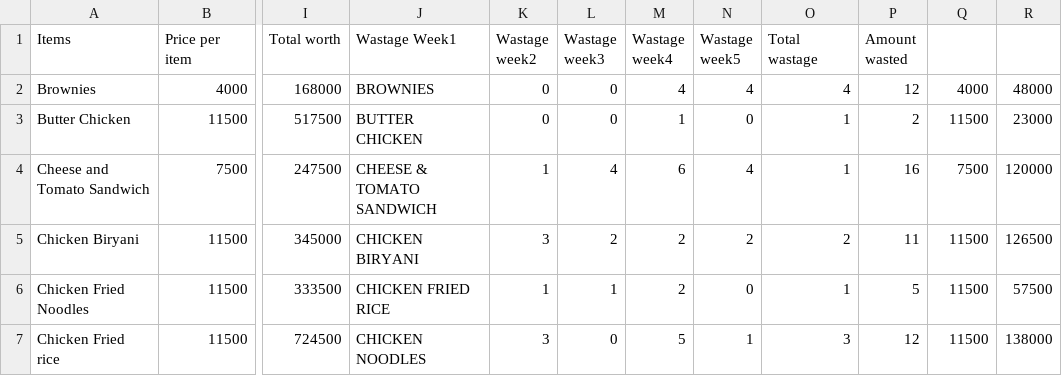
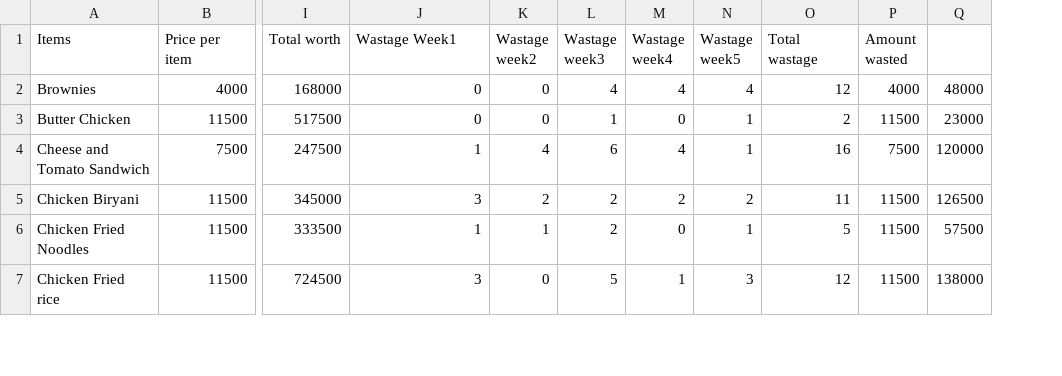
Before and after one commit to FatimaRashed2023/Coursework, a CSV file: production_&_Wastage.csv, drawn as a sheet; only a part is shown, gaps mark what is left out; removed rows and columns are numbered as before the commit, all else as after; the diff covers the shown part only; the diff names each change by its address in the sheet, - before the commit and + after, or states it on an @@ line.

Commit message:
Update production_&_Wastage.csv

```diff
--- a/production_&_Wastage.csv
+++ b/production_&_Wastage.csv
-column P (Amount wasted), rows 2-7: 12 | 2 | 16 | 11 | 5 | 12
-P1: (empty)
+P1: Amount wasted
-J2 (Wastage Week1): BROWNIES
+J2 (Wastage Week1): 0
-L2 (Wastage week3): 0
+L2 (Wastage week3): 4
-O2 (Total wastage): 4
+O2 (Total wastage): 12
-J3 (Wastage Week1): BUTTER CHICKEN
+J3 (Wastage Week1): 0
-L3 (Wastage week3): 0
+L3 (Wastage week3): 1
-M3 (Wastage week4): 1
+M3 (Wastage week4): 0
-N3 (Wastage week5): 0
+N3 (Wastage week5): 1
-O3 (Total wastage): 1
+O3 (Total wastage): 2
-J4 (Wastage Week1): CHEESE & TOMATO SANDWICH
+J4 (Wastage Week1): 1
-K4 (Wastage week2): 1
+K4 (Wastage week2): 4
-L4 (Wastage week3): 4
+L4 (Wastage week3): 6
-M4 (Wastage week4): 6
+M4 (Wastage week4): 4
-N4 (Wastage week5): 4
+N4 (Wastage week5): 1
-O4 (Total wastage): 1
+O4 (Total wastage): 16
-J5 (Wastage Week1): CHICKEN BIRYANI
+J5 (Wastage Week1): 3
-K5 (Wastage week2): 3
+K5 (Wastage week2): 2
-O5 (Total wastage): 2
+O5 (Total wastage): 11
-J6 (Wastage Week1): CHICKEN FRIED RICE
+J6 (Wastage Week1): 1
-L6 (Wastage week3): 1
+L6 (Wastage week3): 2
-M6 (Wastage week4): 2
+M6 (Wastage week4): 0
-N6 (Wastage week5): 0
+N6 (Wastage week5): 1
-O6 (Total wastage): 1
+O6 (Total wastage): 5
-J7 (Wastage Week1): CHICKEN NOODLES
+J7 (Wastage Week1): 3
-K7 (Wastage week2): 3
+K7 (Wastage week2): 0
-L7 (Wastage week3): 0
+L7 (Wastage week3): 5
-M7 (Wastage week4): 5
+M7 (Wastage week4): 1
-N7 (Wastage week5): 1
+N7 (Wastage week5): 3
-O7 (Total wastage): 3
+O7 (Total wastage): 12
```
Also changed, not shown: 59 edited cells elsewhere in this file.
